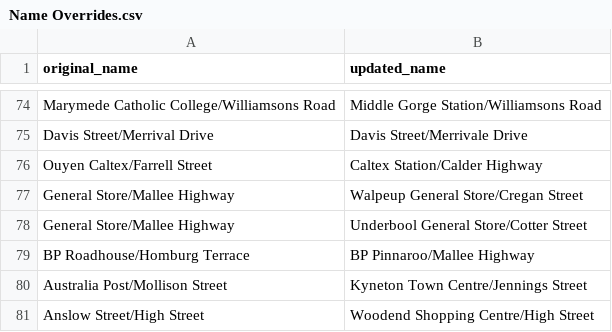
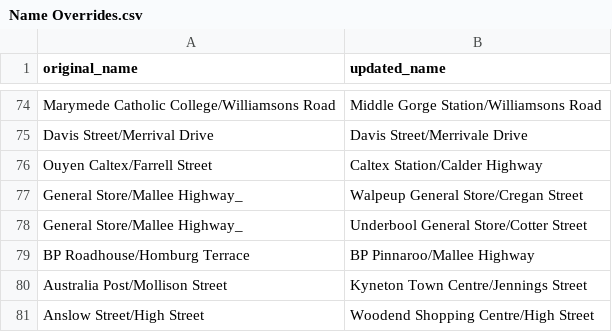
Before and after one commit to TransportVic/TransportVic-Data, a CSV file: excel/stops/Name Overrides.csv, drawn as a sheet; only a part is shown, gaps mark what is left out.

Commit message:
exclude Underbool/Walpeup general stores as they have identical names

```diff
--- a/excel/stops/Name Overrides.csv
+++ b/excel/stops/Name Overrides.csv
@@ -76,4 +76,4 @@ Davis Street/Merrival Drive,Davis Street/Merrivale Drive
 Ouyen Caltex/Farrell Street,Caltex Station/Calder Highway
-General Store/Mallee Highway,Walpeup General Store/Cregan Street
-General Store/Mallee Highway,Underbool General Store/Cotter Street
+General Store/Mallee Highway_,Walpeup General Store/Cregan Street
+General Store/Mallee Highway_,Underbool General Store/Cotter Street
 BP Roadhouse/Homburg Terrace,BP Pinnaroo/Mallee Highway
```
Also changed, not shown: 1 other file.
